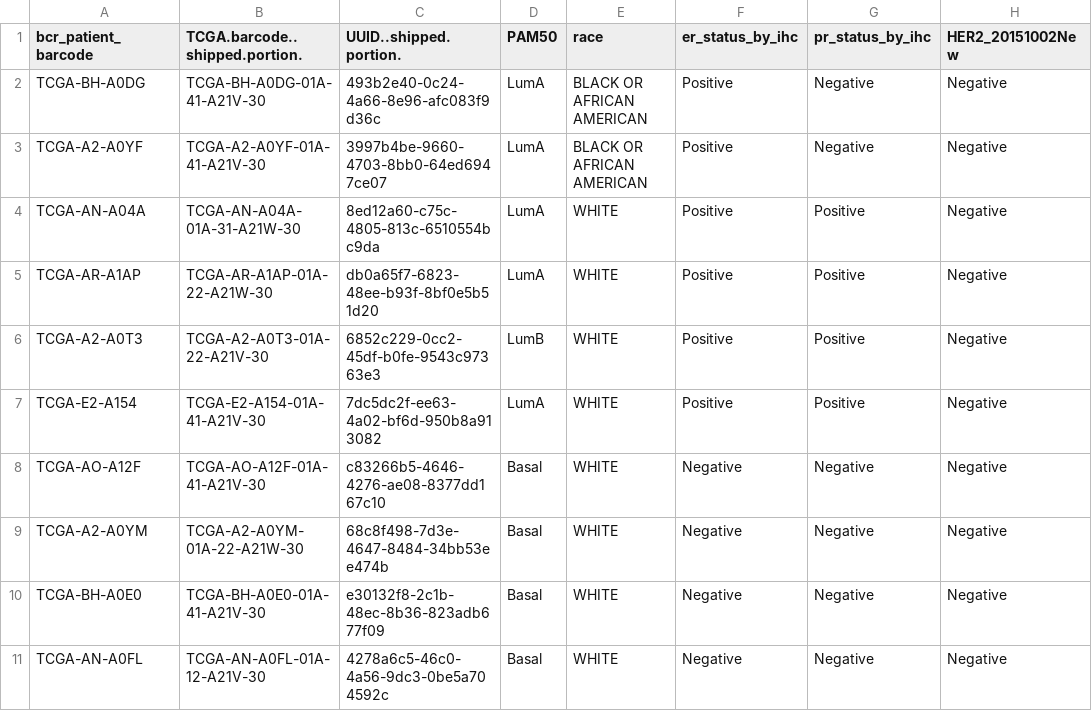
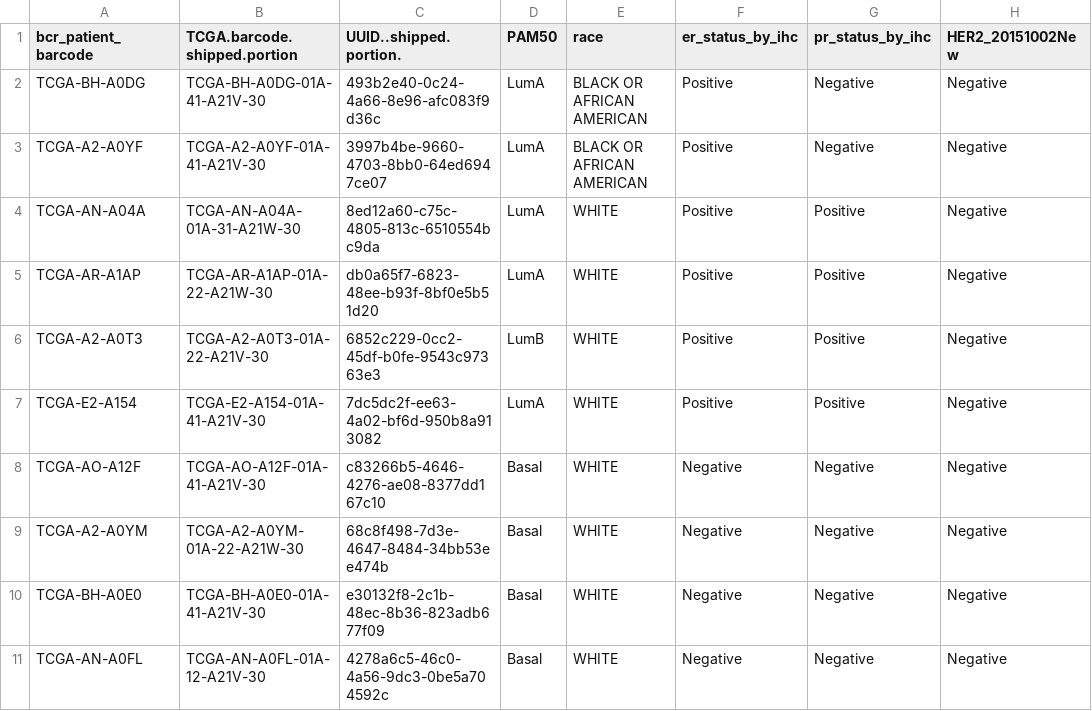
Before and after one commit to terencewtli/qbio_data_analysis, a CSV file: data/tcga_brca_six_example_clinical.csv, drawn as a sheet; only a part is shown; the diff names each change by its address in the sheet, - before the commit and + after, or states it on an @@ line.

Commit message:
cptac barcodes

```diff
--- a/data/tcga_brca_six_example_clinical.csv
+++ b/data/tcga_brca_six_example_clinical.csv
-B1: TCGA.barcode..shipped.portion.
+B1: TCGA.barcode.shipped.portion
```
Also changed, not shown: 1 other file.
